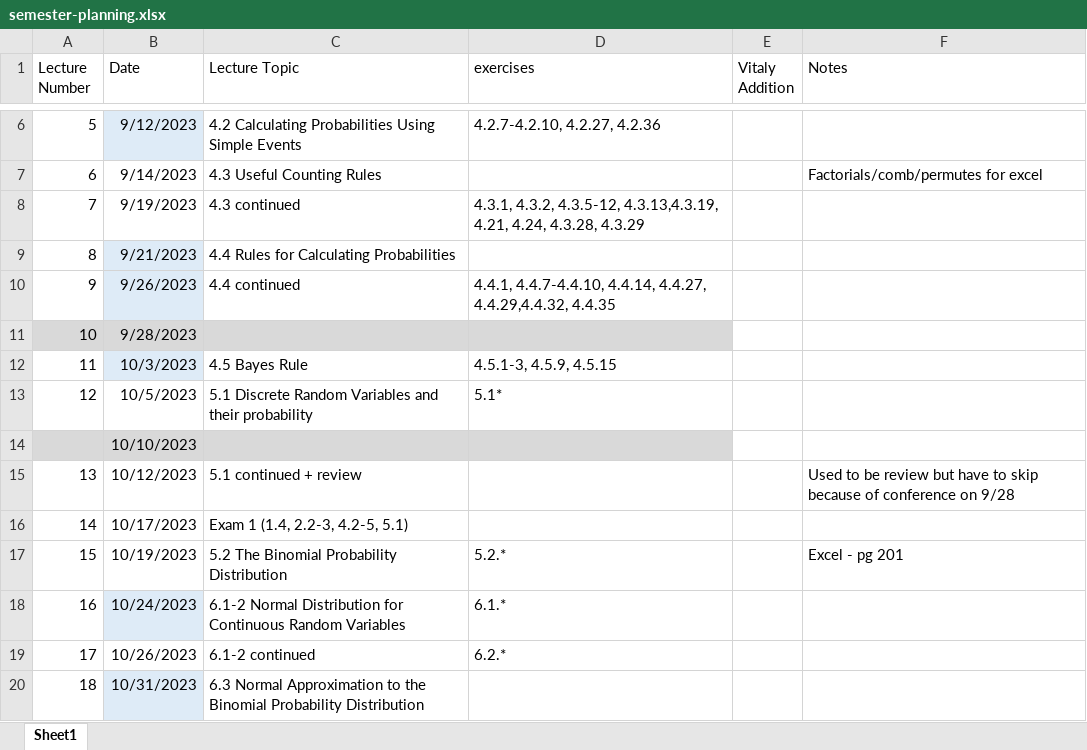
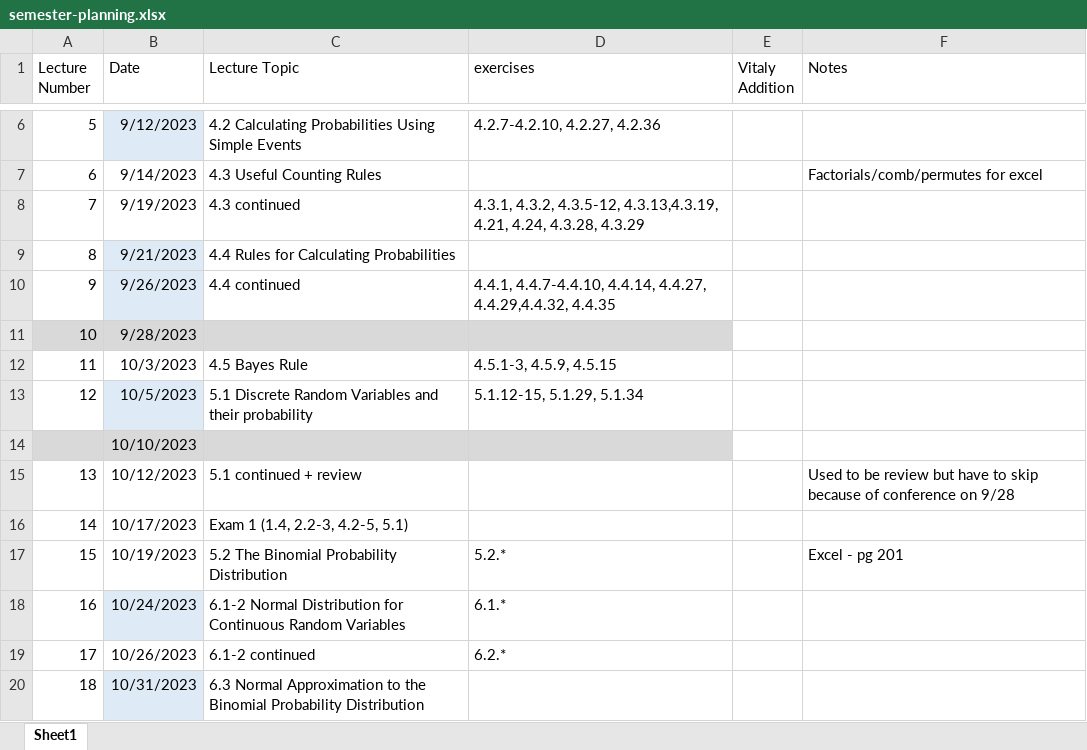
Before and after one commit to ccny-stats/math17300, an Excel workbook: resources/semester-planning.xlsx, sheet Sheet1, drawn as a sheet; only a part is shown, gaps mark what is left out; values as stored, in another font and other column widths than the file's, no borders; the diff names each change by its address in the sheet, - before the commit and + after, or states it on an @@ line.

Commit message:
finished lecture 11

```diff
--- a/resources/semester-planning.xlsx (sheet Sheet1)
+++ b/resources/semester-planning.xlsx (sheet Sheet1)
-B12 fill: #DEEBF7
+B12 fill: none
-B13 fill: none
+B13 fill: #DEEBF7
-D13 (exercises): 5.1*
+D13 (exercises): 5.1.12-15, 5.1.29, 5.1.34
```
Also changed, not shown: 5 other files.
